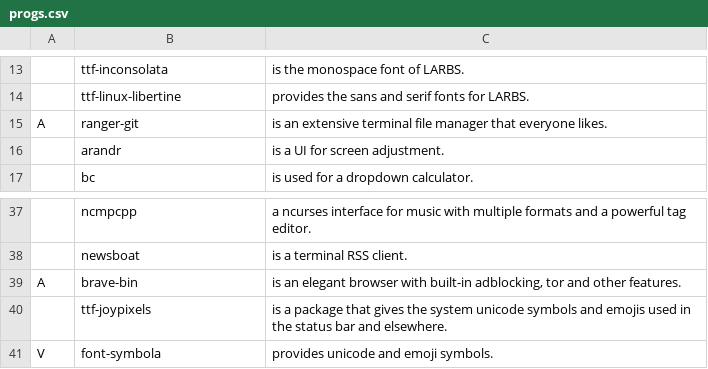
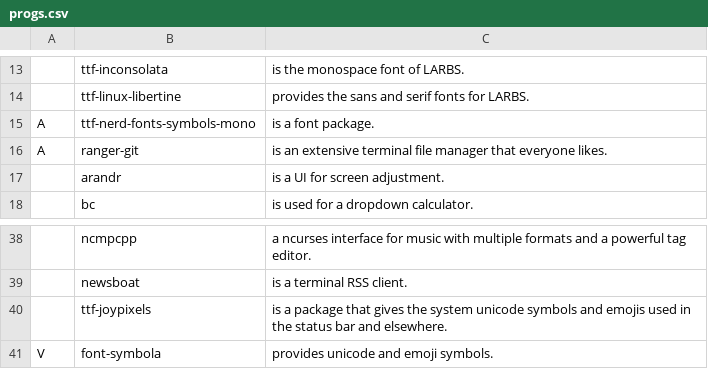
Before and after one commit to eth-man/larbs, a CSV file: progs.csv, drawn as a sheet; only a part is shown, gaps mark what is left out; removed rows and columns are numbered as before the commit, all else as after; the diff names each change by its address in the sheet, - before the commit and + after, or states it on an @@ line.

Commit message:
added font

```diff
--- a/progs.csv
+++ b/progs.csv
+row 15: A | ttf-nerd-fonts-symbols-mono | is a font package.
-row 39: A | brave-bin | is an elegant browser with built-in adblocking, tor and other features.
```
